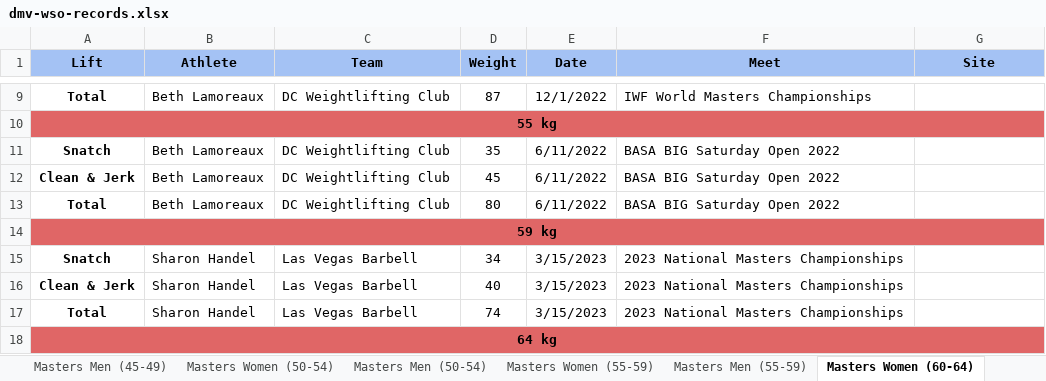
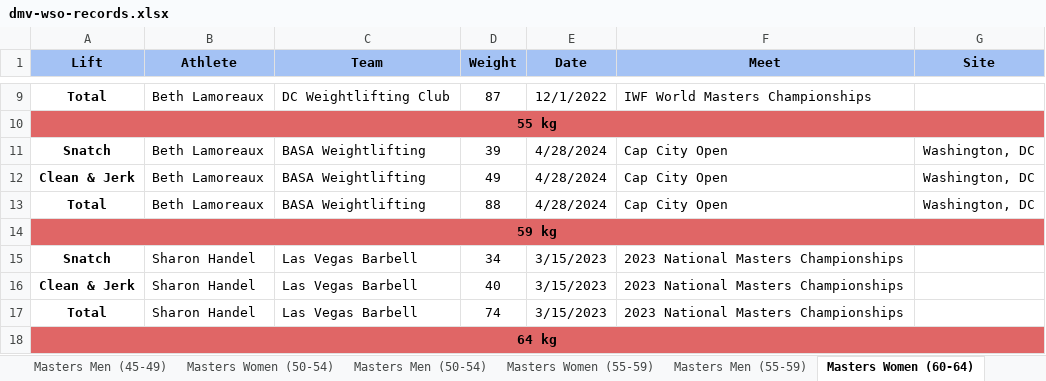
Before and after one commit to scottgonzalez/dmv-wso-records, an Excel workbook: dmv-wso-records.xlsx, sheet Masters Women (60-64), drawn as a sheet; only a part is shown, gaps mark what is left out; values as stored, in another font and other column widths than the file's, no borders; charts and pictures not drawn; the diff names each change by its address in the sheet, - before the commit and + after, or states it on an @@ line.

```diff
--- a/dmv-wso-records.xlsx (sheet Masters Women (60-64))
+++ b/dmv-wso-records.xlsx (sheet Masters Women (60-64))
-C11:C13 (Team): DC Weightlifting Club
+C11:C13 (Team): BASA Weightlifting
-D11 (Weight): 35
+D11 (Weight): 39
-E11:E13 (Date): 6/11/2022
+E11:E13 (Date): 4/28/2024
-F11:F13 (Meet): BASA BIG Saturday Open 2022
+F11:F13 (Meet): Cap City Open
-G11:G13 (Site): (empty)
+G11:G13 (Site): Washington, DC
-D12 (Weight): 45
+D12 (Weight): 49
-D13 (Weight): 80
+D13 (Weight): 88
```
Also changed, not shown: sheet Youth Men, sheet Junior Men, sheet Masters Men (40-44), sheet Masters Women (40-44), owlcms-records.xlsx.
